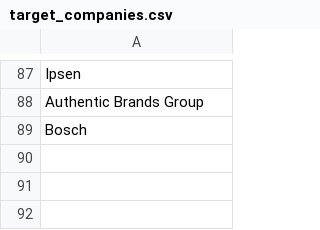
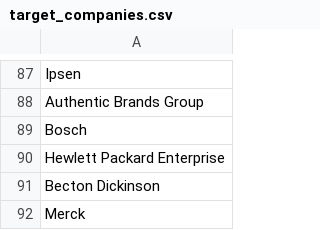
Before and after one commit to Alphagdl00/rea, a CSV file: astra/target_companies.csv, drawn as a sheet; only a part is shown, gaps mark what is left out.

Commit message:
astra: add target company aliases

```diff
--- a/astra/target_companies.csv
+++ b/astra/target_companies.csv
@@ -89 +89,4 @@ Authentic Brands Group
 Bosch
+Hewlett Packard Enterprise
+Becton Dickinson
+Merck
```
